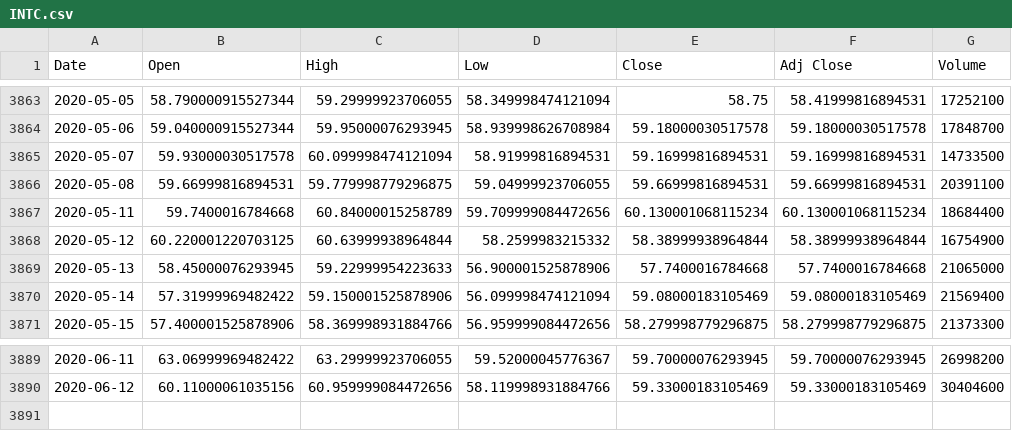
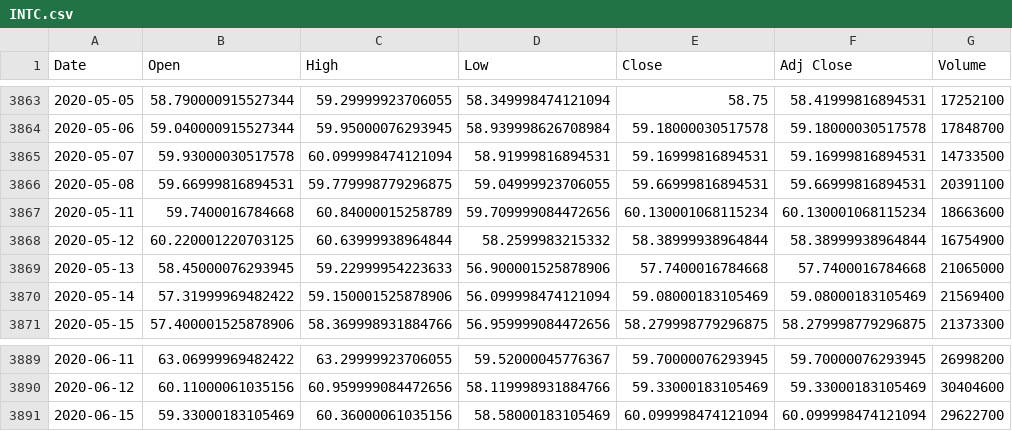
Before and after one commit to adriancort/loquat, a CSV file: StockData/INTC.csv, drawn as a sheet; only a part is shown, gaps mark what is left out.

```diff
--- a/StockData/INTC.csv
+++ b/StockData/INTC.csv
@@ -3866,3 +3866,3 @@ Date,Open,High,Low,Close,Adj Close,Volume
 2020-05-08,59.66999816894531,59.779998779296875,59.04999923706055,59.66999816894531,59.66999816894531,20391100
-2020-05-11,59.7400016784668,60.84000015258789,59.709999084472656,60.130001068115234,60.130001068115234,18684400
+2020-05-11,59.7400016784668,60.84000015258789,59.709999084472656,60.130001068115234,60.130001068115234,18663600
 2020-05-12,60.220001220703125,60.63999938964844,58.2599983215332,58.38999938964844,58.38999938964844,16754900
@@ -3890 +3890,2 @@ Date,Open,High,Low,Close,Adj Close,Volume
 2020-06-12,60.11000061035156,60.959999084472656,58.119998931884766,59.33000183105469,59.33000183105469,30404600
+2020-06-15,59.33000183105469,60.36000061035156,58.58000183105469,60.099998474121094,60.099998474121094,29622700
```
Also changed, not shown: StockData/GM.csv, StockData/MSFT.csv, 20 other files.
